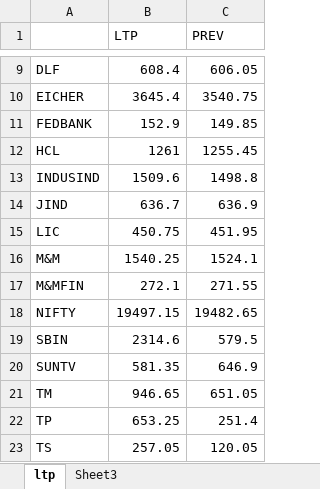
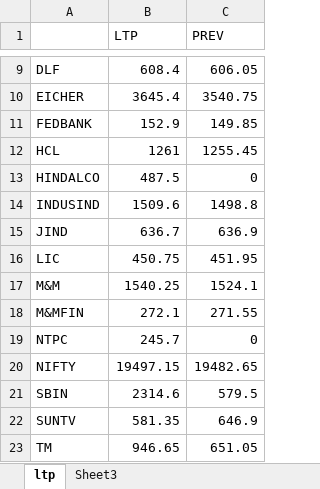
Before and after one commit to ritikTandon/NSEex, an Excel workbook: ltp prev.xlsx, sheet ltp, drawn as a sheet; only a part is shown, gaps mark what is left out; the shorter side is filled out with more unchanged rows; values as stored, in another font and other column widths than the file's, no borders; the diff names each change by its address in the sheet, - before the commit and + after, or states it on an @@ line.

Commit message:
finished daily actual trade algo automation and added NTPC and HINDALCO to 30 min as well

```diff
--- a/ltp prev.xlsx (sheet ltp)
+++ b/ltp prev.xlsx (sheet ltp)
+row 13: HINDALCO | 487.5 | 0
+row 19: NTPC | 245.7 | 0
```
Also changed, not shown: 8 other files.
